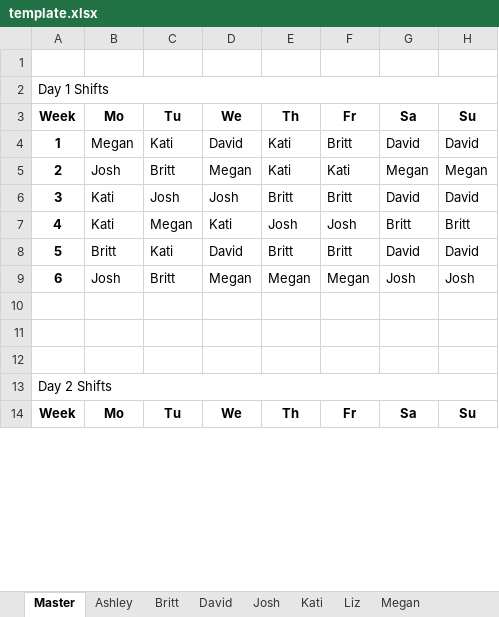
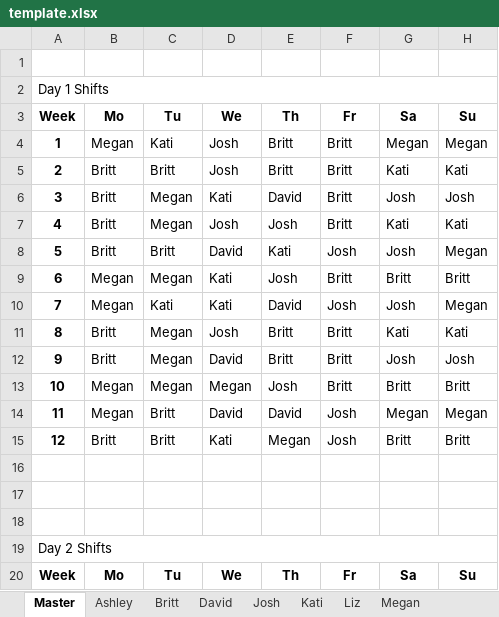
Before and after one commit to dmeverly/ScheduleTemplater, an Excel workbook: template.xlsx, sheet Master, drawn as a sheet; only a part is shown; values as stored, in another font and other column widths than the file's, no borders; removed rows and columns are numbered as before the commit, all else as after; the diff covers the shown part only; the diff names each change by its address in the sheet, - before the commit and + after, or states it on an @@ line.

```diff
--- a/template.xlsx (sheet Master)
+++ b/template.xlsx (sheet Master)
-D4: David
+D4: Josh
-E4: Kati
+E4: Britt
-G4: David
+G4: Megan
-H4: David
+H4: Megan
-row 5: 2 | Josh | Britt | Megan | Kati | Kati | Megan | Megan
-row 6: 3 | Kati | Josh | Josh | Britt | Britt | David | David
+row 5: 2 | Britt | Britt | Josh | Britt | Britt | Kati | Kati
+row 6: 3 | Britt | Megan | Kati | David | Britt | Josh | Josh
-B7: Kati
+B7: Britt
-D7: Kati
+D7: Josh
-F7: Josh
+F7: Britt
-G7: Britt
+G7: Kati
-H7: Britt
+H7: Kati
-C8: Kati
+C8: Britt
-E8: Britt
+E8: Kati
-F8: Britt
+F8: Josh
-G8: David
+G8: Josh
-H8: David
+H8: Megan
-row 9: 6 | Josh | Britt | Megan | Megan | Megan | Josh | Josh
+row 9: 6 | Megan | Megan | Kati | Josh | Britt | Britt | Britt
+row 10: 7 | Megan | Kati | Kati | David | Josh | Josh | Megan
+row 11: 8 | Britt | Megan | Josh | Britt | Britt | Kati | Kati
+row 12: 9 | Britt | Megan | David | Britt | Britt | Josh | Josh
+row 13: 10 | Megan | Megan | Megan | Josh | Britt | Britt | Britt
+row 14: 11 | Megan | Britt | David | David | Josh | Megan | Megan
+row 15: 12 | Britt | Britt | Kati | Megan | Josh | Britt | Britt
```
Also changed, not shown: 18 added rows, 6 removed rows and 47 edited cells elsewhere in this sheet, sheet Megan, sheet Josh, sheet Britt, sheet David, sheet Ashley, sheet Kati, 1 more sheet, converted_template.xlsx, 14 other files.
